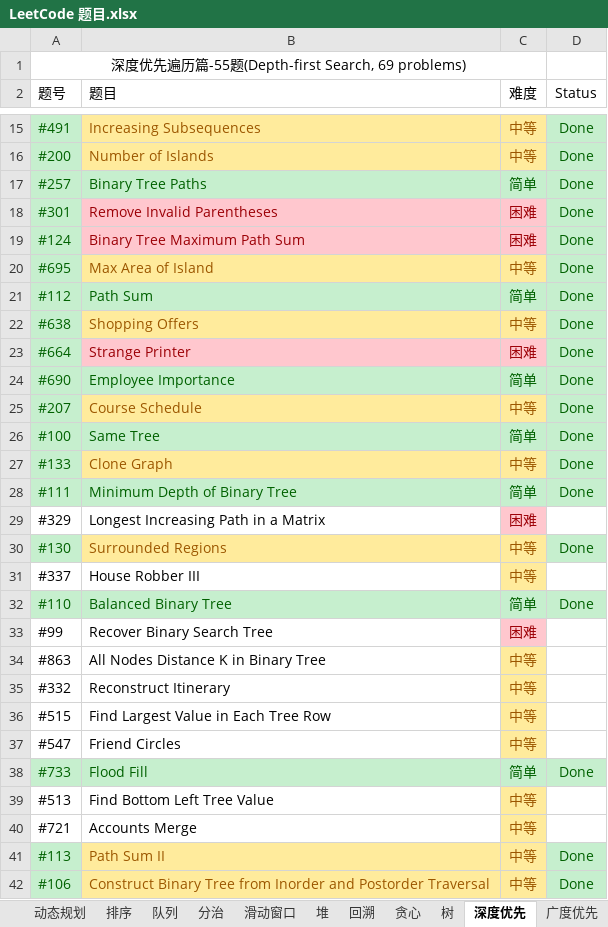
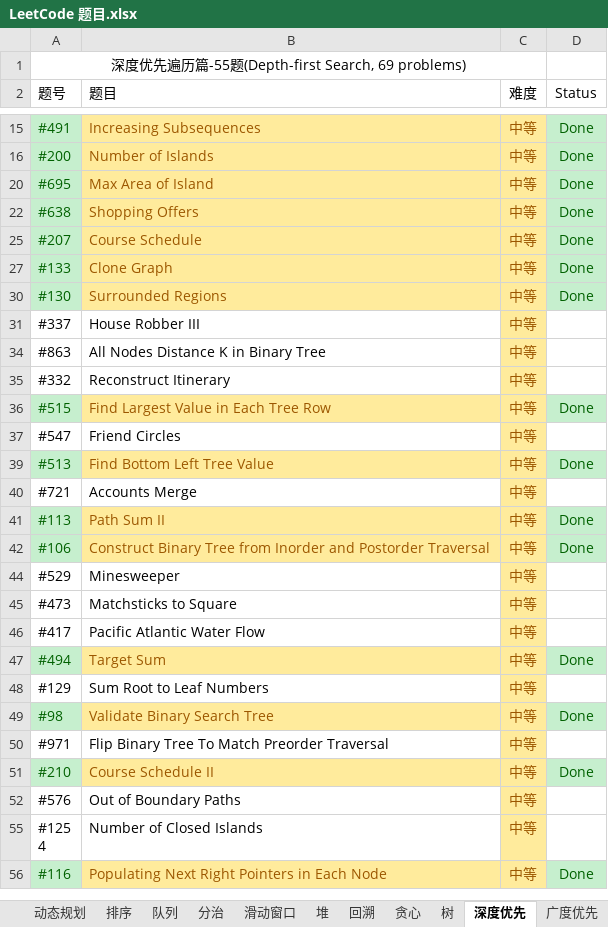
Before and after one commit to unwindfly/LeetCode, an Excel workbook: LeetCode 题目.xlsx, sheet 深度优先, drawn as a sheet; only a part is shown, gaps mark what is left out; the shorter side is filled out with more unchanged rows; values as stored, in another font and other column widths than the file's, no borders; the diff covers the shown part only; the diff names each change by its address in the sheet, - before the commit and + after, or states it on an @@ line.

```diff
--- a/LeetCode 题目.xlsx (sheet 深度优先)
+++ b/LeetCode 题目.xlsx (sheet 深度优先)
@@ row 17 hidden: #257 | Binary Tree Paths | 简单 | Done @@
@@ row 18 hidden: #301 | Remove Invalid Parentheses | 困难 | Done @@
@@ row 19 hidden: #124 | Binary Tree Maximum Path Sum | 困难 | Done @@
@@ row 21 hidden: #112 | Path Sum | 简单 | Done @@
@@ row 23 hidden: #664 | Strange Printer | 困难 | Done @@
@@ row 24 hidden: #690 | Employee Importance | 简单 | Done @@
@@ row 26 hidden: #100 | Same Tree | 简单 | Done @@
@@ row 28 hidden: #111 | Minimum Depth of Binary Tree | 简单 | Done @@
@@ row 29 hidden: #329 | Longest Increasing Path in a Matrix | 困难 @@
@@ row 32 hidden: #110 | Balanced Binary Tree | 简单 | Done @@
@@ row 33 hidden: #99 | Recover Binary Search Tree | 困难 @@
@@ A36 fill: none → #C6EFCE, text colour: black → #006100 @@
@@ B36 fill: none → #FFEB9C, text colour: black → #9C5700 @@
-D36 (Status): (empty)
+D36 (Status): Done
-D36 fill: none
+D36 fill: #C6EFCE
@@ row 38 hidden: #733 | Flood Fill | 简单 | Done @@
@@ A39 fill: none → #C6EFCE, text colour: black → #006100 @@
@@ B39 fill: none → #FFEB9C, text colour: black → #9C5700 @@
-D39 (Status): (empty)
+D39 (Status): Done
-D39 fill: none
+D39 fill: #C6EFCE
```
Also changed, not shown: 9 hidden or unhidden rows elsewhere in this sheet, sheet 动态规划, sheet 广度优先, sheet LeetCode 题目, charts or pictures, 3 other files.
